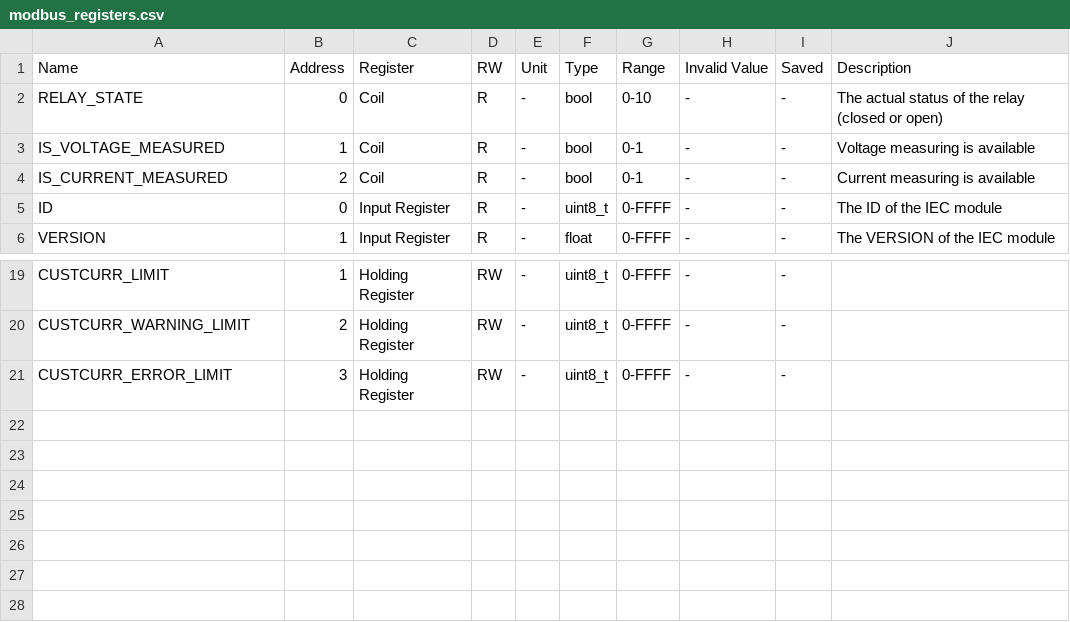
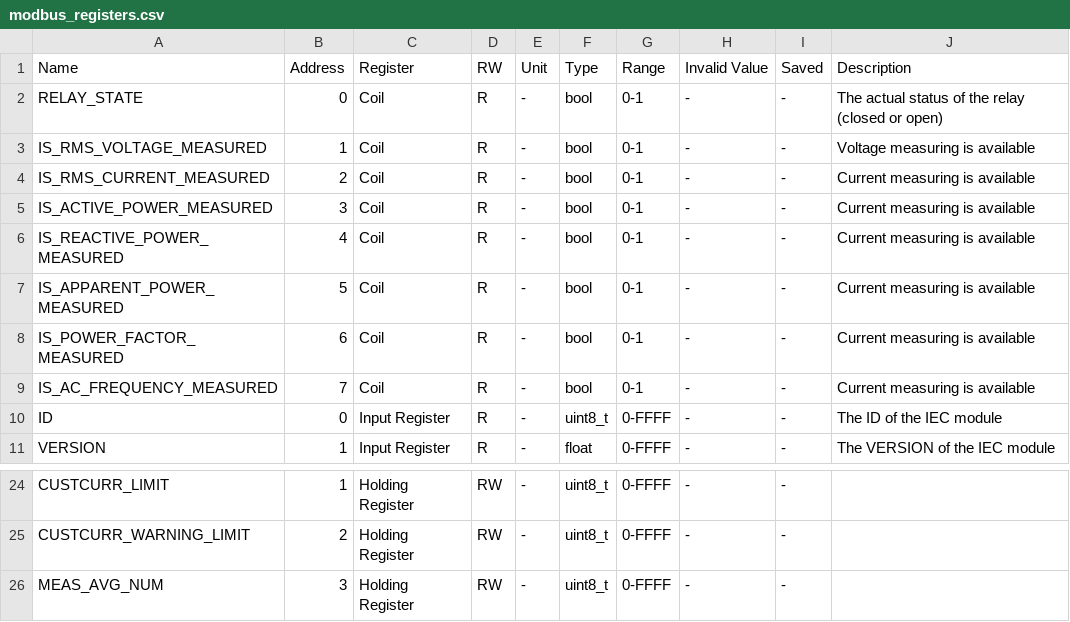
Before and after one commit to szabel001/PDUProject, a CSV file: src/IECRegisterMap/modbus_registers.csv, drawn as a sheet; only a part is shown, gaps mark what is left out.

```diff
--- a/src/IECRegisterMap/modbus_registers.csv
+++ b/src/IECRegisterMap/modbus_registers.csv
@@ -1,5 +1,10 @@
 Name;Address;Register;RW;Unit;Type;Range;Invalid Value;Saved;Description
-RELAY_STATE;0;Coil;R;-;bool;0-10;-;-;The actual status of the relay (closed or open)
-IS_VOLTAGE_MEASURED;1;Coil;R;-;bool;0-1;-;-;Voltage measuring is available
-IS_CURRENT_MEASURED;2;Coil;R;-;bool;0-1;-;-;Current measuring is available
+RELAY_STATE;0;Coil;R;-;bool;0-1;-;-;The actual status of the relay (closed or open)
+IS_RMS_VOLTAGE_MEASURED;1;Coil;R;-;bool;0-1;-;-;Voltage measuring is available
+IS_RMS_CURRENT_MEASURED;2;Coil;R;-;bool;0-1;-;-;Current measuring is available
+IS_ACTIVE_POWER_MEASURED;3;Coil;R;-;bool;0-1;-;-;Current measuring is available
+IS_REACTIVE_POWER_MEASURED;4;Coil;R;-;bool;0-1;-;-;Current measuring is available
+IS_APPARENT_POWER_MEASURED;5;Coil;R;-;bool;0-1;-;-;Current measuring is available
+IS_POWER_FACTOR_MEASURED;6;Coil;R;-;bool;0-1;-;-;Current measuring is available
+IS_AC_FREQUENCY_MEASURED;7;Coil;R;-;bool;0-1;-;-;Current measuring is available
 ID;0;Input Register;R;-;uint8_t;0-FFFF;-;-;The ID of the IEC module
@@ -20,2 +25,2 @@ CUSTCURR_LIMIT;1;Holding Register;RW;-;uint8_t;0-FFFF;-;-;
 CUSTCURR_WARNING_LIMIT;2;Holding Register;RW;-;uint8_t;0-FFFF;-;-;
-CUSTCURR_ERROR_LIMIT;3;Holding Register;RW;-;uint8_t;0-FFFF;-;-;
+MEAS_AVG_NUM;3;Holding Register;RW;-;uint8_t;0-FFFF;-;-;
```
Also changed, not shown: 41 other files.
